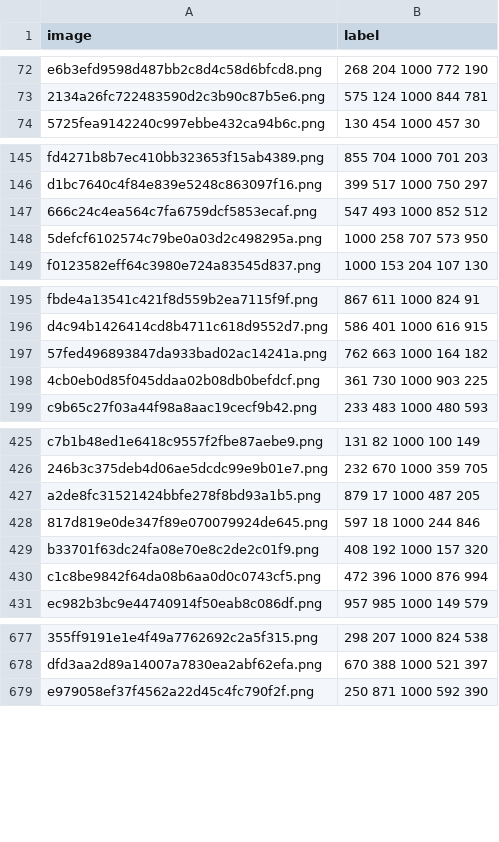
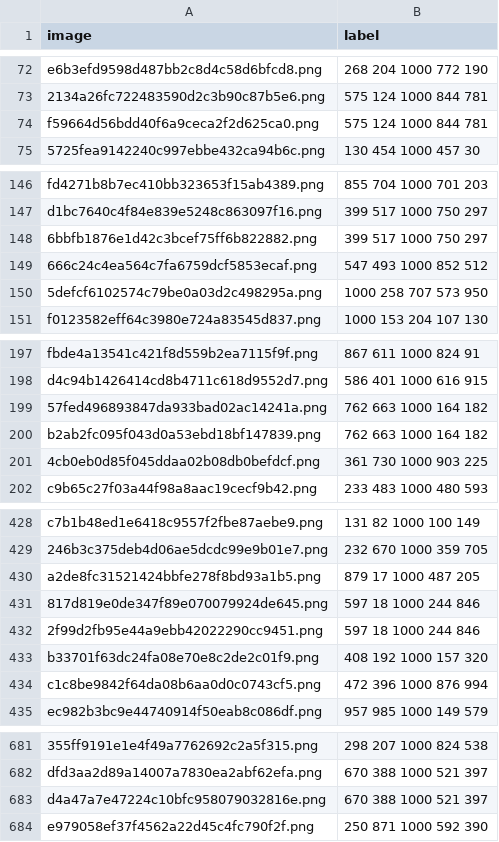
Before and after one commit to peternara/vargfacenet-face-recognition, a CSV file: submission.csv, drawn as a sheet; only a part is shown, gaps mark what is left out; the diff covers the shown part only; the diff names each change by its address in the sheet, - before the commit and + after, or states it on an @@ line.

```diff
--- a/submission.csv
+++ b/submission.csv
+row 74: f59664d56bdd40f6a9ceca2f2d625ca0.png | 575 124 1000 844 781
+row 148: 6bbfb1876e1d42c3bcef75ff6b822882.png | 399 517 1000 750 297
+row 200: b2ab2fc095f043d0a53ebd18bf147839.png | 762 663 1000 164 182
+row 432: 2f99d2fb95e44a9ebb42022290cc9451.png | 597 18 1000 244 846
+row 683: d4a47a7e47224c10bfc958079032816e.png | 670 388 1000 521 397
```
Also changed, not shown: 32 added rows and 12 edited cells elsewhere in this file, 5 other files.
